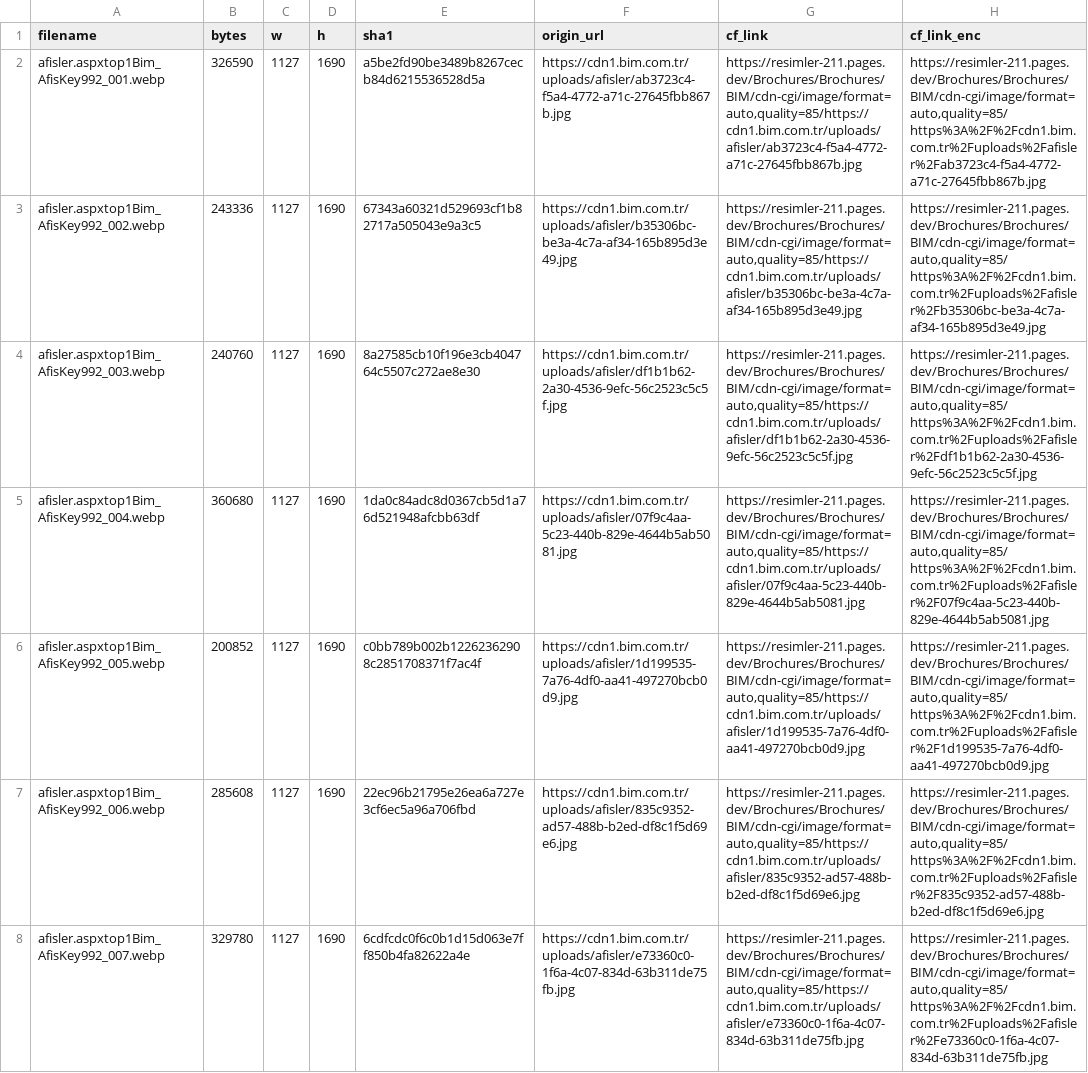
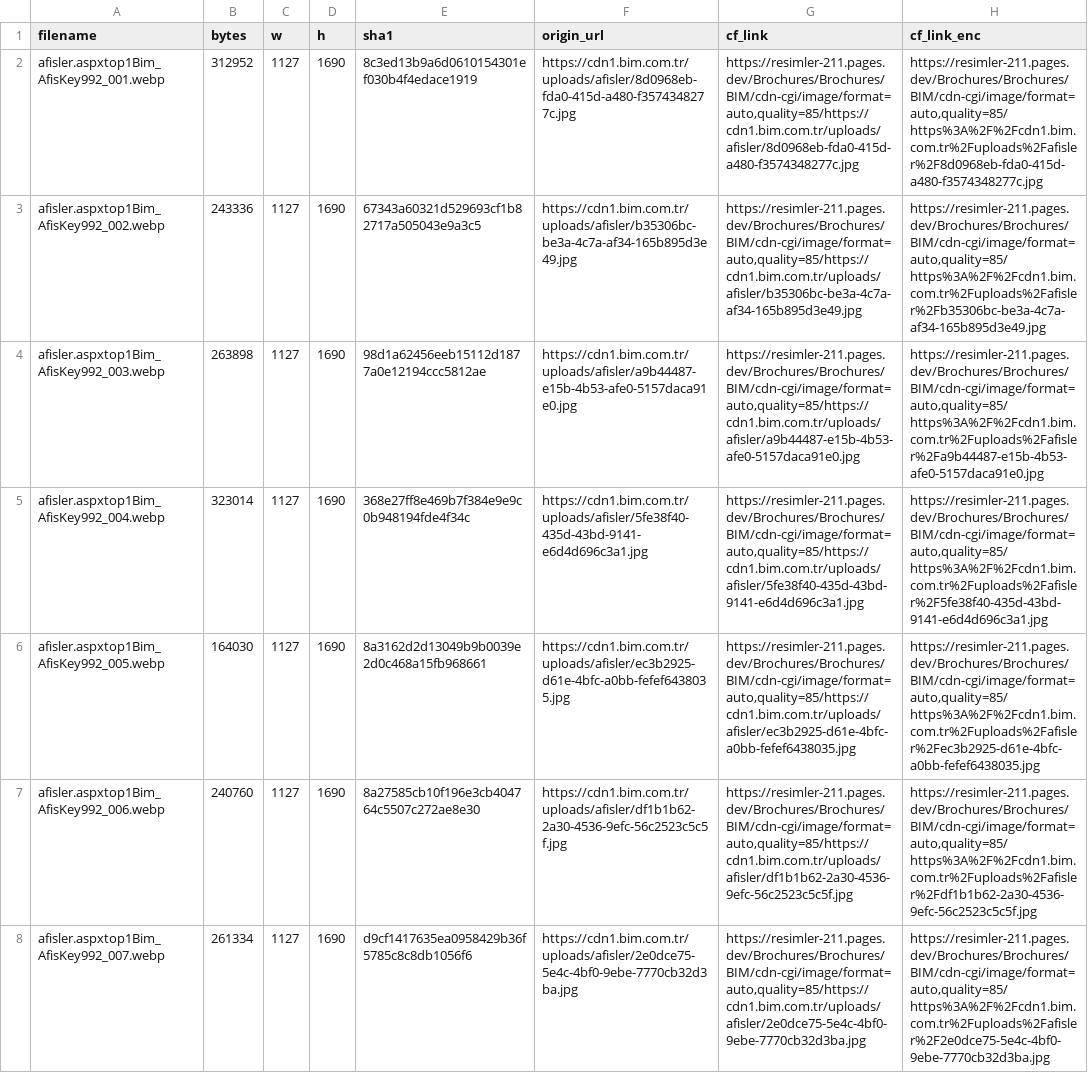
Before and after one commit to omererena11/resimler, a CSV file: Brochures/Brochures/BIM/cloudflare_links.csv, drawn as a sheet; only a part is shown; the diff covers the shown part only; the diff names each change by its address in the sheet, - before the commit and + after, or states it on an @@ line.

```diff
--- a/Brochures/Brochures/BIM/cloudflare_links.csv
+++ b/Brochures/Brochures/BIM/cloudflare_links.csv
-B2 (bytes): 326590
+B2 (bytes): 312952
-E2 (sha1): a5be2fd90be3489b8267cecb84d6215536528d5a
+E2 (sha1): 8c3ed13b9a6d0610154301ef030b4f4edace1919
-F2 (origin_url): https://cdn1.bim.com.tr/uploads/afisler/ab3723c4-f5a4-4772-a71c-27645fbb867b.jpg
+F2 (origin_url): https://cdn1.bim.com.tr/uploads/afisler/8d0968eb-fda0-415d-a480-f3574348277c.jpg
-G2 (cf_link): https://resimler-211.pages.dev/Brochures/Brochures/BIM/cdn-cgi/image/format=auto,quality=85/https://cdn1.bim.com.tr/uploads/afisler/ab3723c4-f5a4-4772-a71c-27645fbb867b.jpg
+G2 (cf_link): https://resimler-211.pages.dev/Brochures/Brochures/BIM/cdn-cgi/image/format=auto,quality=85/https://cdn1.bim.com.tr/uploads/afisler/8d0968eb-fda0-415d-a480-f3574348277c.jpg
-H2 (cf_link_enc): https://resimler-211.pages.dev/Brochures/Brochures/BIM/cdn-cgi/image/format=auto,quality=85/https%3A%2F%2Fcdn1.bim.com.tr%2Fuploads%2Fafisler%2Fab3723c4-f5a4-4772-a71c-27645fbb867b.jpg
+H2 (cf_link_enc): https://resimler-211.pages.dev/Brochures/Brochures/BIM/cdn-cgi/image/format=auto,quality=85/https%3A%2F%2Fcdn1.bim.com.tr%2Fuploads%2Fafisler%2F8d0968eb-fda0-415d-a480-f3574348277c.jpg
-B4 (bytes): 240760
+B4 (bytes): 263898
-E4 (sha1): 8a27585cb10f196e3cb404764c5507c272ae8e30
+E4 (sha1): 98d1a62456eeb15112d1877a0e12194ccc5812ae
-F4 (origin_url): https://cdn1.bim.com.tr/uploads/afisler/df1b1b62-2a30-4536-9efc-56c2523c5c5f.jpg
+F4 (origin_url): https://cdn1.bim.com.tr/uploads/afisler/a9b44487-e15b-4b53-afe0-5157daca91e0.jpg
-G4 (cf_link): https://resimler-211.pages.dev/Brochures/Brochures/BIM/cdn-cgi/image/format=auto,quality=85/https://cdn1.bim.com.tr/uploads/afisler/df1b1b62-2a30-4536-9efc-56c2523c5c5f.jpg
+G4 (cf_link): https://resimler-211.pages.dev/Brochures/Brochures/BIM/cdn-cgi/image/format=auto,quality=85/https://cdn1.bim.com.tr/uploads/afisler/a9b44487-e15b-4b53-afe0-5157daca91e0.jpg
-H4 (cf_link_enc): https://resimler-211.pages.dev/Brochures/Brochures/BIM/cdn-cgi/image/format=auto,quality=85/https%3A%2F%2Fcdn1.bim.com.tr%2Fuploads%2Fafisler%2Fdf1b1b62-2a30-4536-9efc-56c2523c5c5f.jpg
+H4 (cf_link_enc): https://resimler-211.pages.dev/Brochures/Brochures/BIM/cdn-cgi/image/format=auto,quality=85/https%3A%2F%2Fcdn1.bim.com.tr%2Fuploads%2Fafisler%2Fa9b44487-e15b-4b53-afe0-5157daca91e0.jpg
-B5 (bytes): 360680
+B5 (bytes): 323014
-E5 (sha1): 1da0c84adc8d0367cb5d1a76d521948afcbb63df
+E5 (sha1): 368e27ff8e469b7f384e9e9c0b948194fde4f34c
-F5 (origin_url): https://cdn1.bim.com.tr/uploads/afisler/07f9c4aa-5c23-440b-829e-4644b5ab5081.jpg
+F5 (origin_url): https://cdn1.bim.com.tr/uploads/afisler/5fe38f40-435d-43bd-9141-e6d4d696c3a1.jpg
-G5 (cf_link): https://resimler-211.pages.dev/Brochures/Brochures/BIM/cdn-cgi/image/format=auto,quality=85/https://cdn1.bim.com.tr/uploads/afisler/07f9c4aa-5c23-440b-829e-4644b5ab5081.jpg
+G5 (cf_link): https://resimler-211.pages.dev/Brochures/Brochures/BIM/cdn-cgi/image/format=auto,quality=85/https://cdn1.bim.com.tr/uploads/afisler/5fe38f40-435d-43bd-9141-e6d4d696c3a1.jpg
-H5 (cf_link_enc): https://resimler-211.pages.dev/Brochures/Brochures/BIM/cdn-cgi/image/format=auto,quality=85/https%3A%2F%2Fcdn1.bim.com.tr%2Fuploads%2Fafisler%2F07f9c4aa-5c23-440b-829e-4644b5ab5081.jpg
+H5 (cf_link_enc): https://resimler-211.pages.dev/Brochures/Brochures/BIM/cdn-cgi/image/format=auto,quality=85/https%3A%2F%2Fcdn1.bim.com.tr%2Fuploads%2Fafisler%2F5fe38f40-435d-43bd-9141-e6d4d696c3a1.jpg
-B6 (bytes): 200852
+B6 (bytes): 164030
-E6 (sha1): c0bb789b002b12262362908c2851708371f7ac4f
+E6 (sha1): 8a3162d2d13049b9b0039e2d0c468a15fb968661
-F6 (origin_url): https://cdn1.bim.com.tr/uploads/afisler/1d199535-7a76-4df0-aa41-497270bcb0d9.jpg
+F6 (origin_url): https://cdn1.bim.com.tr/uploads/afisler/ec3b2925-d61e-4bfc-a0bb-fefef6438035.jpg
-G6 (cf_link): https://resimler-211.pages.dev/Brochures/Brochures/BIM/cdn-cgi/image/format=auto,quality=85/https://cdn1.bim.com.tr/uploads/afisler/1d199535-7a76-4df0-aa41-497270bcb0d9.jpg
+G6 (cf_link): https://resimler-211.pages.dev/Brochures/Brochures/BIM/cdn-cgi/image/format=auto,quality=85/https://cdn1.bim.com.tr/uploads/afisler/ec3b2925-d61e-4bfc-a0bb-fefef6438035.jpg
-H6 (cf_link_enc): https://resimler-211.pages.dev/Brochures/Brochures/BIM/cdn-cgi/image/format=auto,quality=85/https%3A%2F%2Fcdn1.bim.com.tr%2Fuploads%2Fafisler%2F1d199535-7a76-4df0-aa41-497270bcb0d9.jpg
+H6 (cf_link_enc): https://resimler-211.pages.dev/Brochures/Brochures/BIM/cdn-cgi/image/format=auto,quality=85/https%3A%2F%2Fcdn1.bim.com.tr%2Fuploads%2Fafisler%2Fec3b2925-d61e-4bfc-a0bb-fefef6438035.jpg
-B7 (bytes): 285608
+B7 (bytes): 240760
-E7 (sha1): 22ec96b21795e26ea6a727e3cf6ec5a96a706fbd
+E7 (sha1): 8a27585cb10f196e3cb404764c5507c272ae8e30
-F7 (origin_url): https://cdn1.bim.com.tr/uploads/afisler/835c9352-ad57-488b-b2ed-df8c1f5d69e6.jpg
+F7 (origin_url): https://cdn1.bim.com.tr/uploads/afisler/df1b1b62-2a30-4536-9efc-56c2523c5c5f.jpg
-G7 (cf_link): https://resimler-211.pages.dev/Brochures/Brochures/BIM/cdn-cgi/image/format=auto,quality=85/https://cdn1.bim.com.tr/uploads/afisler/835c9352-ad57-488b-b2ed-df8c1f5d69e6.jpg
+G7 (cf_link): https://resimler-211.pages.dev/Brochures/Brochures/BIM/cdn-cgi/image/format=auto,quality=85/https://cdn1.bim.com.tr/uploads/afisler/df1b1b62-2a30-4536-9efc-56c2523c5c5f.jpg
-H7 (cf_link_enc): https://resimler-211.pages.dev/Brochures/Brochures/BIM/cdn-cgi/image/format=auto,quality=85/https%3A%2F%2Fcdn1.bim.com.tr%2Fuploads%2Fafisler%2F835c9352-ad57-488b-b2ed-df8c1f5d69e6.jpg
+H7 (cf_link_enc): https://resimler-211.pages.dev/Brochures/Brochures/BIM/cdn-cgi/image/format=auto,quality=85/https%3A%2F%2Fcdn1.bim.com.tr%2Fuploads%2Fafisler%2Fdf1b1b62-2a30-4536-9efc-56c2523c5c5f.jpg
-B8 (bytes): 329780
+B8 (bytes): 261334
-E8 (sha1): 6cdfcdc0f6c0b1d15d063e7ff850b4fa82622a4e
+E8 (sha1): d9cf1417635ea0958429b36f5785c8c8db1056f6
-F8 (origin_url): https://cdn1.bim.com.tr/uploads/afisler/e73360c0-1f6a-4c07-834d-63b311de75fb.jpg
+F8 (origin_url): https://cdn1.bim.com.tr/uploads/afisler/2e0dce75-5e4c-4bf0-9ebe-7770cb32d3ba.jpg
-G8 (cf_link): https://resimler-211.pages.dev/Brochures/Brochures/BIM/cdn-cgi/image/format=auto,quality=85/https://cdn1.bim.com.tr/uploads/afisler/e73360c0-1f6a-4c07-834d-63b311de75fb.jpg
+G8 (cf_link): https://resimler-211.pages.dev/Brochures/Brochures/BIM/cdn-cgi/image/format=auto,quality=85/https://cdn1.bim.com.tr/uploads/afisler/2e0dce75-5e4c-4bf0-9ebe-7770cb32d3ba.jpg
-H8 (cf_link_enc): https://resimler-211.pages.dev/Brochures/Brochures/BIM/cdn-cgi/image/format=auto,quality=85/https%3A%2F%2Fcdn1.bim.com.tr%2Fuploads%2Fafisler%2Fe73360c0-1f6a-4c07-834d-63b311de75fb.jpg
+H8 (cf_link_enc): https://resimler-211.pages.dev/Brochures/Brochures/BIM/cdn-cgi/image/format=auto,quality=85/https%3A%2F%2Fcdn1.bim.com.tr%2Fuploads%2Fafisler%2F2e0dce75-5e4c-4bf0-9ebe-7770cb32d3ba.jpg
```
Also changed, not shown: 55 edited cells elsewhere in this file, 20 other files.
